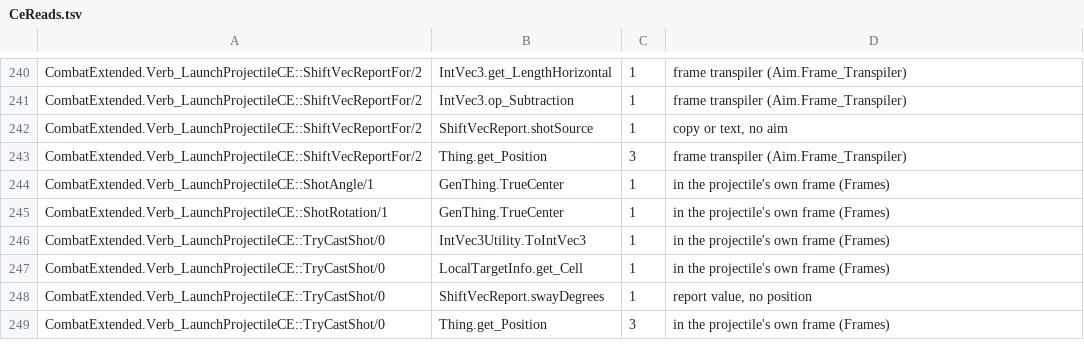
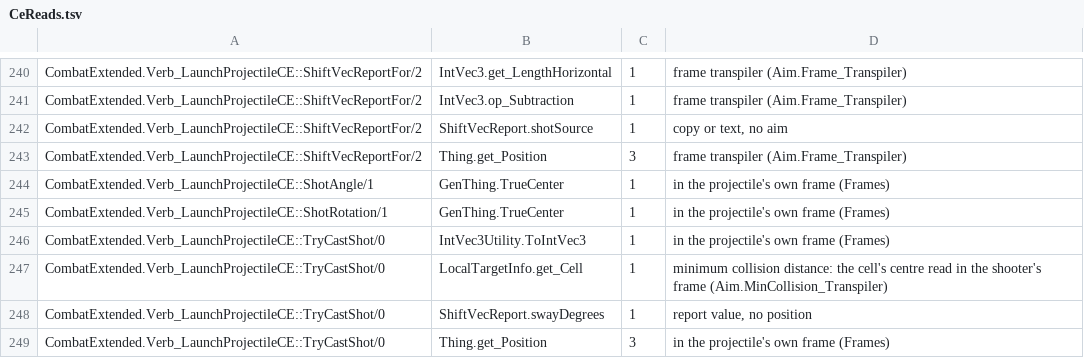
Before and after one commit to peren717/IsoRimWaylith-CEPack, a TSV file: Docs/CeReads.tsv, drawn as a sheet; only a part is shown, gaps mark what is left out.

```diff
--- a/Docs/CeReads.tsv
+++ b/Docs/CeReads.tsv
@@ -246,3 +246,3 @@ CombatExtended.Verb_LaunchProjectileCE::ShotRotation/1	GenThing.TrueCenter	1	in
 CombatExtended.Verb_LaunchProjectileCE::TryCastShot/0	IntVec3Utility.ToIntVec3	1	in the projectile's own frame (Frames)
-CombatExtended.Verb_LaunchProjectileCE::TryCastShot/0	LocalTargetInfo.get_Cell	1	in the projectile's own frame (Frames)
+CombatExtended.Verb_LaunchProjectileCE::TryCastShot/0	LocalTargetInfo.get_Cell	1	minimum collision distance: the cell's centre read in the shooter's frame (Aim.MinCollision_Transpiler)
 CombatExtended.Verb_LaunchProjectileCE::TryCastShot/0	ShiftVecReport.swayDegrees	1	report value, no position
```
Also changed, not shown: 7 other files.
